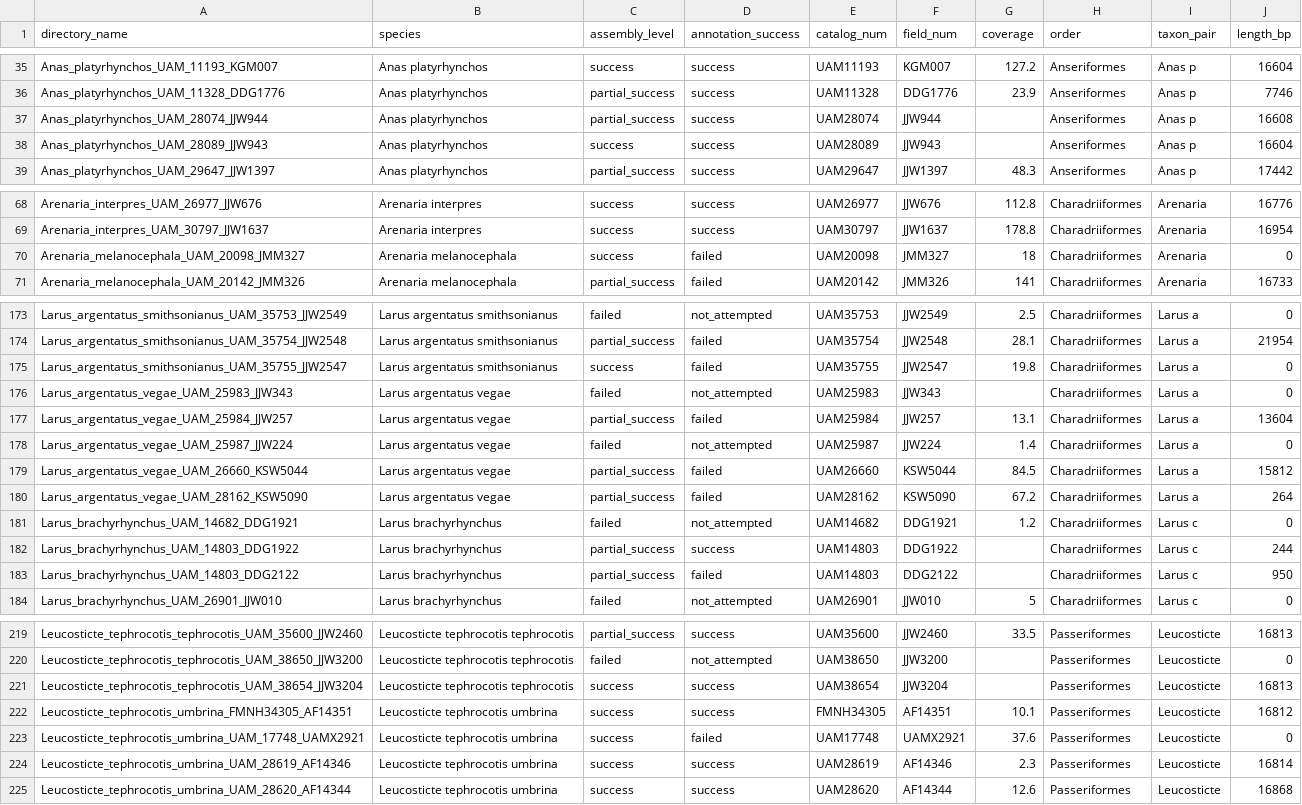
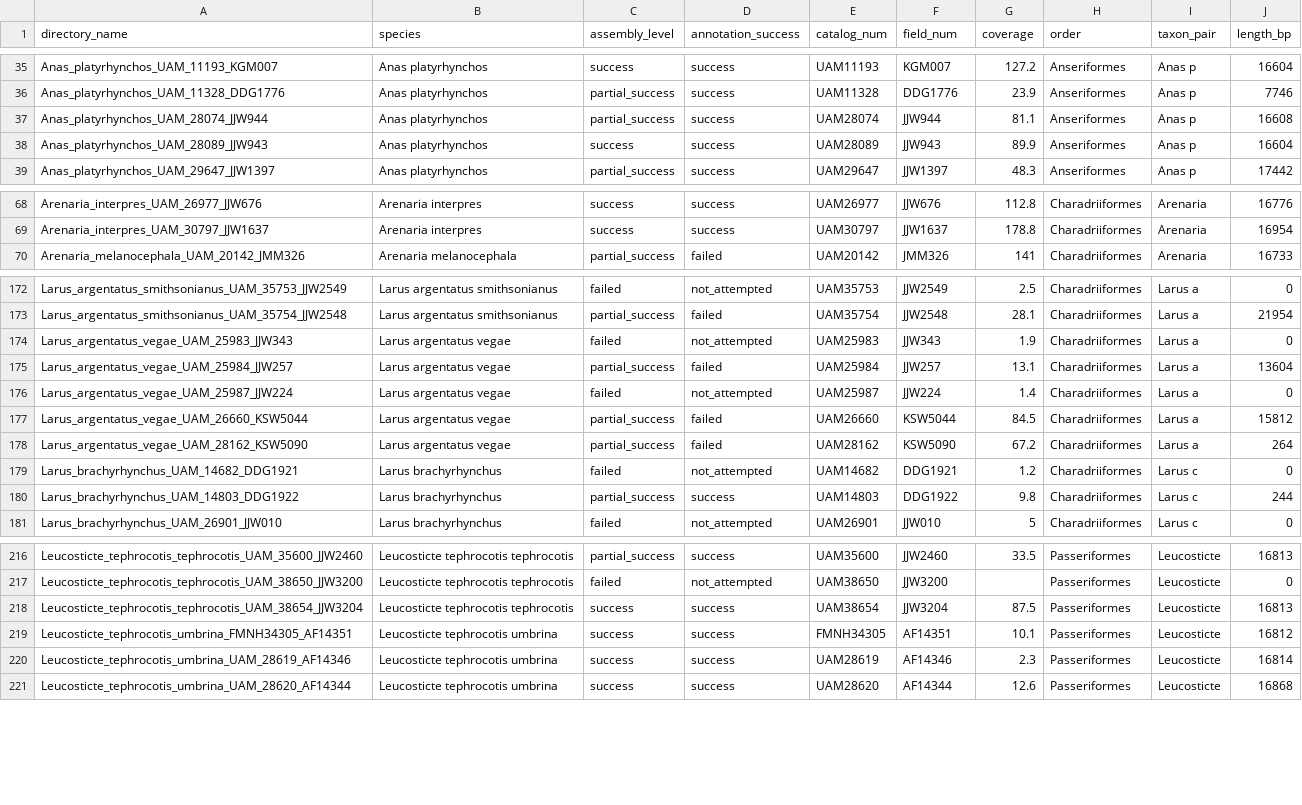
Before and after one commit to BirdmanRidesAgain/beringia_mtDNA, a CSV file: mitogenome_assembly_results.csv, drawn as a sheet; only a part is shown, gaps mark what is left out; the diff covers the shown part only.

Commit message:
Added depth scores to birds, and found 25 individuals not represented in Table S1.

```diff
--- a/mitogenome_assembly_results.csv
+++ b/mitogenome_assembly_results.csv
@@ -36,4 +36,4 @@ Anas_platyrhynchos_UAM_11193_KGM007,Anas platyrhynchos,success,success,UAM11193,
 Anas_platyrhynchos_UAM_11328_DDG1776,Anas platyrhynchos,partial_success,success,UAM11328,DDG1776,23.9,Anseriformes,Anas p,7746
-Anas_platyrhynchos_UAM_28074_JJW944,Anas platyrhynchos,partial_success,success,UAM28074,JJW944,,Anseriformes,Anas p,16608
-Anas_platyrhynchos_UAM_28089_JJW943,Anas platyrhynchos,success,success,UAM28089,JJW943,,Anseriformes,Anas p,16604
+Anas_platyrhynchos_UAM_28074_JJW944,Anas platyrhynchos,partial_success,success,UAM28074,JJW944,81.1,Anseriformes,Anas p,16608
+Anas_platyrhynchos_UAM_28089_JJW943,Anas platyrhynchos,success,success,UAM28089,JJW943,89.9,Anseriformes,Anas p,16604
 Anas_platyrhynchos_UAM_29647_JJW1397,Anas platyrhynchos,partial_success,success,UAM29647,JJW1397,48.3,Anseriformes,Anas p,17442
@@ -69,3 +69,2 @@ Arenaria_interpres_UAM_26977_JJW676,Arenaria interpres,success,success,UAM26977,
 Arenaria_interpres_UAM_30797_JJW1637,Arenaria interpres,success,success,UAM30797,JJW1637,178.8,Charadriiformes,Arenaria,16954
-Arenaria_melanocephala_UAM_20098_JMM327,Arenaria melanocephala,success,failed,UAM20098,JMM327,18,Charadriiformes,Arenaria,0
 Arenaria_melanocephala_UAM_20142_JMM326,Arenaria melanocephala,partial_success,failed,UAM20142,JMM326,141,Charadriiformes,Arenaria,16733
@@ -174,4 +173,3 @@ Larus_argentatus_smithsonianus_UAM_35753_JJW2549,Larus argentatus smithsonianus,
 Larus_argentatus_smithsonianus_UAM_35754_JJW2548,Larus argentatus smithsonianus,partial_success,failed,UAM35754,JJW2548,28.1,Charadriiformes,Larus a,21954
-Larus_argentatus_smithsonianus_UAM_35755_JJW2547,Larus argentatus smithsonianus,success,failed,UAM35755,JJW2547,19.8,Charadriiformes,Larus a,0
-Larus_argentatus_vegae_UAM_25983_JJW343,Larus argentatus vegae,failed,not_attempted,UAM25983,JJW343,,Charadriiformes,Larus a,0
+Larus_argentatus_vegae_UAM_25983_JJW343,Larus argentatus vegae,failed,not_attempted,UAM25983,JJW343,1.9,Charadriiformes,Larus a,0
 Larus_argentatus_vegae_UAM_25984_JJW257,Larus argentatus vegae,partial_success,failed,UAM25984,JJW257,13.1,Charadriiformes,Larus a,13604
@@ -181,4 +179,3 @@ Larus_argentatus_vegae_UAM_28162_KSW5090,Larus argentatus vegae,partial_success,
 Larus_brachyrhynchus_UAM_14682_DDG1921,Larus brachyrhynchus,failed,not_attempted,UAM14682,DDG1921,1.2,Charadriiformes,Larus c,0
-Larus_brachyrhynchus_UAM_14803_DDG1922,Larus brachyrhynchus,partial_success,success,UAM14803,DDG1922,,Charadriiformes,Larus c,244
-Larus_brachyrhynchus_UAM_14803_DDG2122,Larus brachyrhynchus,partial_success,failed,UAM14803,DDG2122,,Charadriiformes,Larus c,950
+Larus_brachyrhynchus_UAM_14803_DDG1922,Larus brachyrhynchus,partial_success,success,UAM14803,DDG1922,9.8,Charadriiformes,Larus c,244
 Larus_brachyrhynchus_UAM_26901_JJW010,Larus brachyrhynchus,failed,not_attempted,UAM26901,JJW010,5,Charadriiformes,Larus c,0
@@ -220,5 +217,4 @@ Leucosticte_tephrocotis_tephrocotis_UAM_35600_JJW2460,Leucosticte tephrocotis te
 Leucosticte_tephrocotis_tephrocotis_UAM_38650_JJW3200,Leucosticte tephrocotis tephrocotis,failed,not_attempted,UAM38650,JJW3200,,Passeriformes,Leucosticte,0
-Leucosticte_tephrocotis_tephrocotis_UAM_38654_JJW3204,Leucosticte tephrocotis tephrocotis,success,success,UAM38654,JJW3204,,Passeriformes,Leucosticte,16813
+Leucosticte_tephrocotis_tephrocotis_UAM_38654_JJW3204,Leucosticte tephrocotis tephrocotis,success,success,UAM38654,JJW3204,87.5,Passeriformes,Leucosticte,16813
 Leucosticte_tephrocotis_umbrina_FMNH34305_AF14351,Leucosticte tephrocotis umbrina,success,success,FMNH34305,AF14351,10.1,Passeriformes,Leucosticte,16812
-Leucosticte_tephrocotis_umbrina_UAM_17748_UAMX2921,Leucosticte tephrocotis umbrina,success,failed,UAM17748,UAMX2921,37.6,Passeriformes,Leucosticte,0
 Leucosticte_tephrocotis_umbrina_UAM_28619_AF14346,Leucosticte tephrocotis umbrina,success,success,UAM28619,AF14346,2.3,Passeriformes,Leucosticte,16814
```
Also changed, not shown: 23 edited cells elsewhere in this file, table_S1.tsv, 10 other files.
